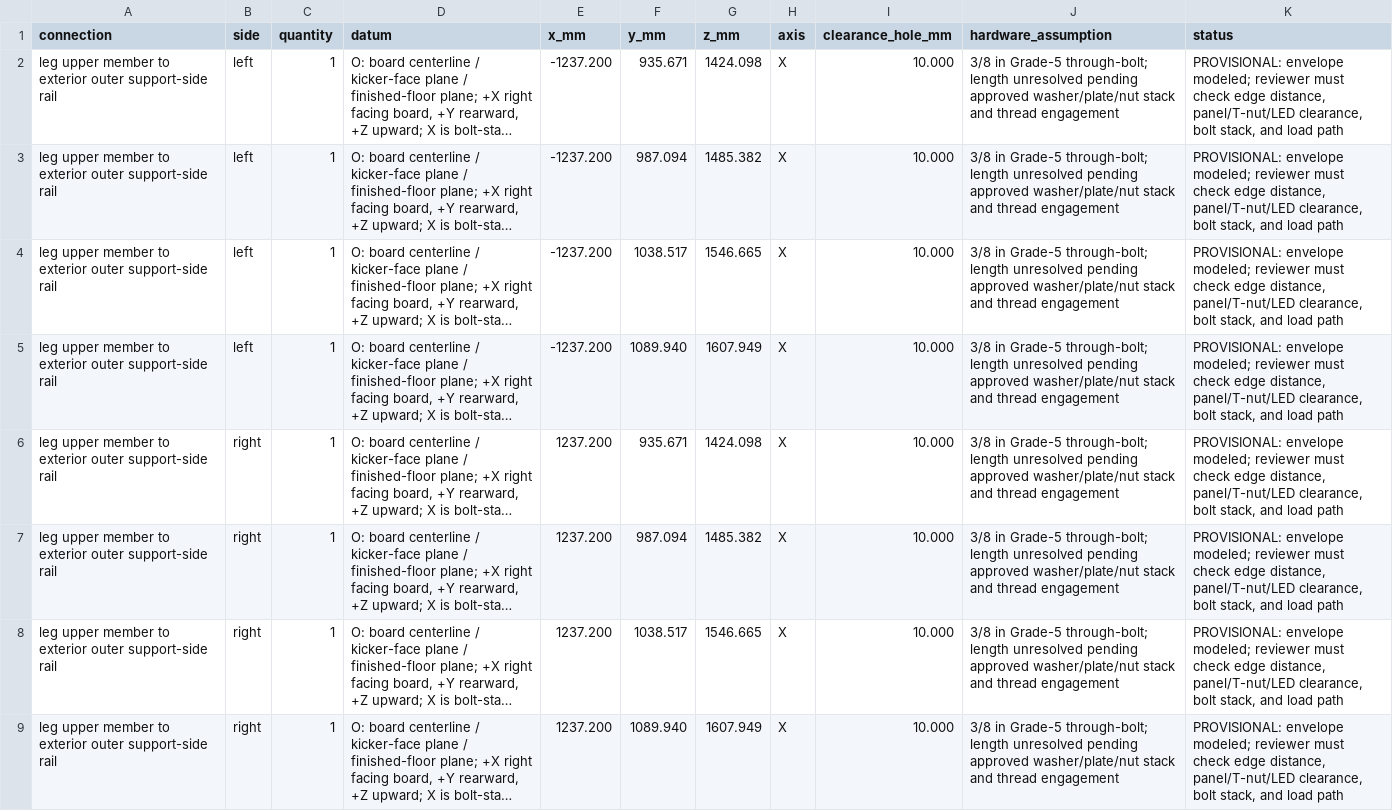
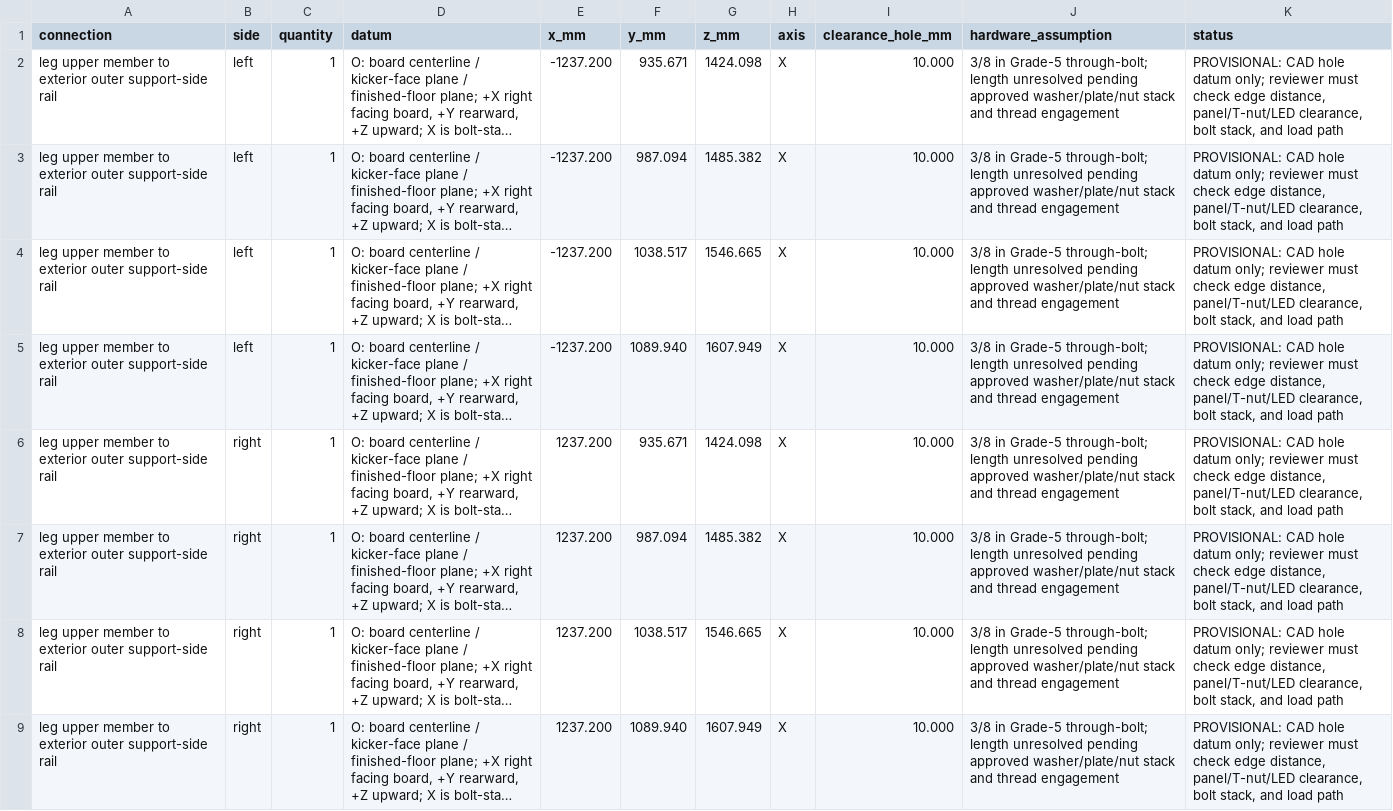
Before and after one commit to mckayreedmoore/mini-moonboard, a CSV file: exports/mini_moonboard_v1_connection_schedule.csv, drawn as a sheet; long unchanged cells end in …; the diff names each change by its address in the sheet, - before the commit and + after, or states it on an @@ line.

```diff
--- a/exports/mini_moonboard_v1_connection_schedule.csv
+++ b/exports/mini_moonboard_v1_connection_schedule.csv
-K2:K9 (status): PROVISIONAL: envelope modeled; reviewer must…
+K2:K9 (status): PROVISIONAL: CAD hole datum only; reviewer must…
```
Also changed, not shown: 4 other files.
